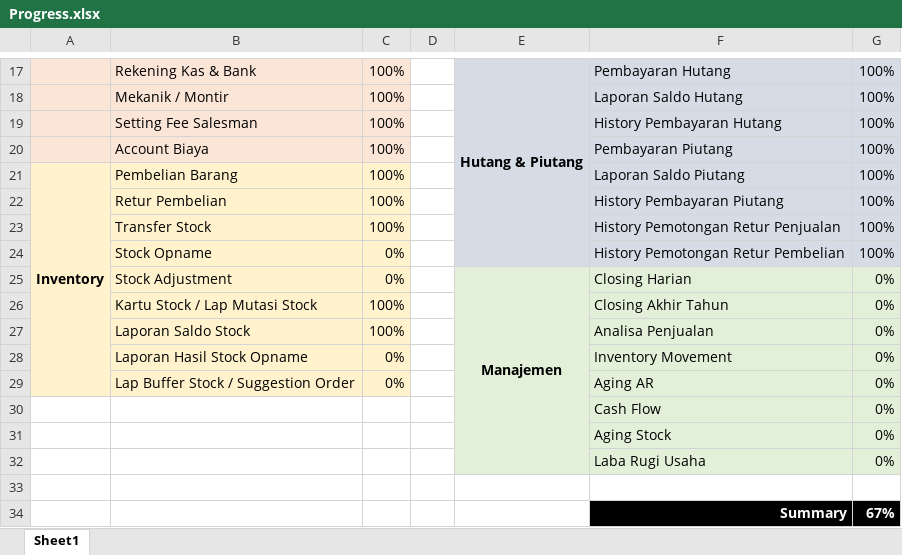
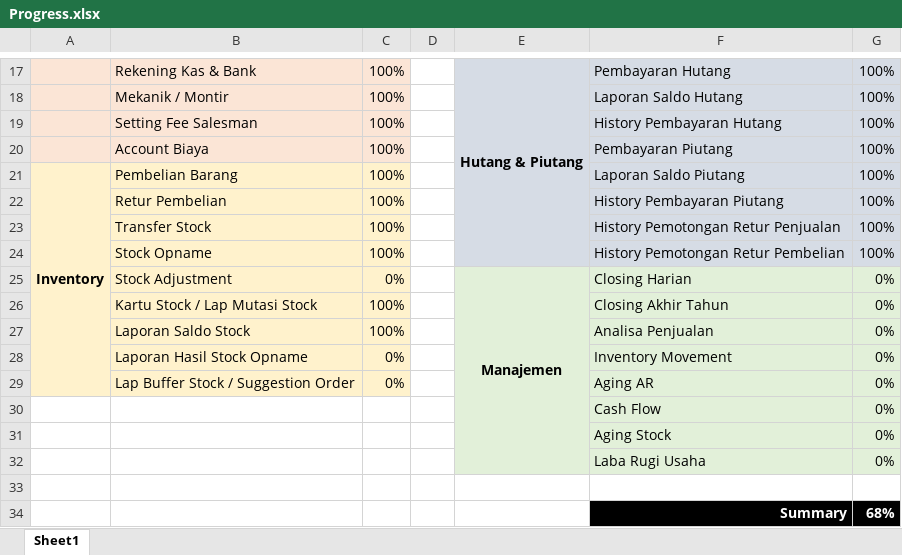
Before and after one commit to fmanda/AutoPart, an Excel workbook: assets/Progress.xlsx, sheet Sheet1, drawn as a sheet; only a part is shown, gaps mark what is left out; values as stored, in another font and other column widths than the file's, no borders; conditional formats not drawn; the diff names each change by its address in the sheet, - before the commit and + after, or states it on an @@ line.

```diff
--- a/assets/Progress.xlsx (sheet Sheet1)
+++ b/assets/Progress.xlsx (sheet Sheet1)
-C24: 0%
+C24: 100%
-G34: 67%
+G34: 68%
```
Also changed, not shown: 2 other files.
